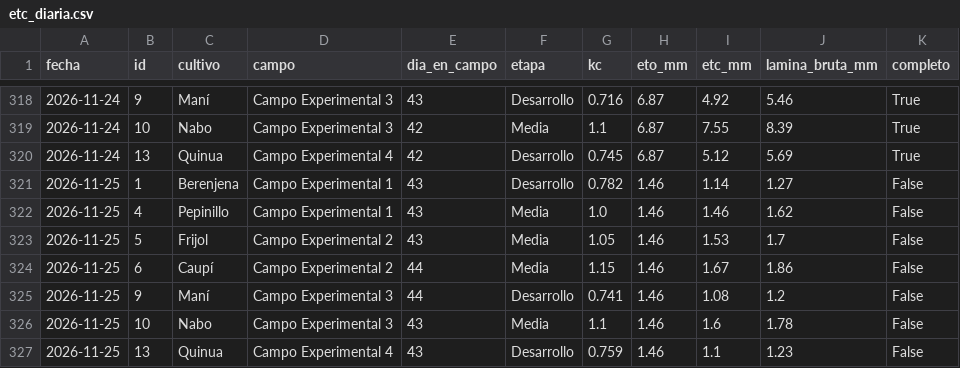
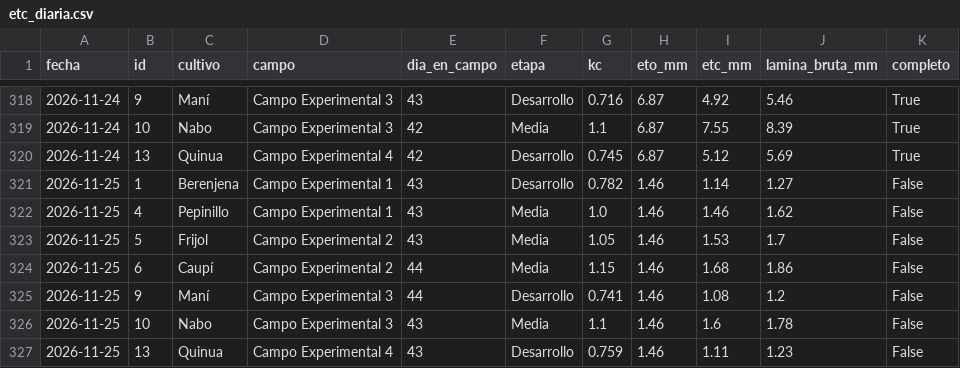
Before and after one commit to henryayalachully12-alt/cecasp, a CSV file: data/etc_diaria.csv, drawn as a sheet; only a part is shown, gaps mark what is left out.

```diff
--- a/data/etc_diaria.csv
+++ b/data/etc_diaria.csv
@@ -323,5 +323,5 @@ fecha,id,cultivo,campo,dia_en_campo,etapa,kc,eto_mm,etc_mm,lamina_bruta_mm,compl
 2026-11-25,5,Frijol,Campo Experimental 2,43,Media,1.05,1.46,1.53,1.7,False
-2026-11-25,6,Caupí,Campo Experimental 2,44,Media,1.15,1.46,1.67,1.86,False
+2026-11-25,6,Caupí,Campo Experimental 2,44,Media,1.15,1.46,1.68,1.86,False
 2026-11-25,9,Maní,Campo Experimental 3,44,Desarrollo,0.741,1.46,1.08,1.2,False
 2026-11-25,10,Nabo,Campo Experimental 3,43,Media,1.1,1.46,1.6,1.78,False
-2026-11-25,13,Quinua,Campo Experimental 4,43,Desarrollo,0.759,1.46,1.1,1.23,False
+2026-11-25,13,Quinua,Campo Experimental 4,43,Desarrollo,0.759,1.46,1.11,1.23,False
```
Also changed, not shown: data/diario.csv, 2 other files.
